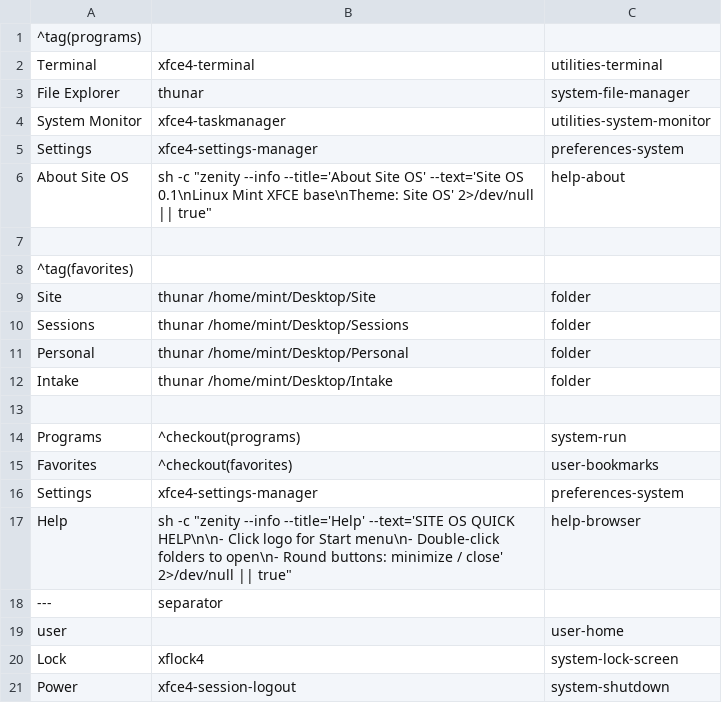
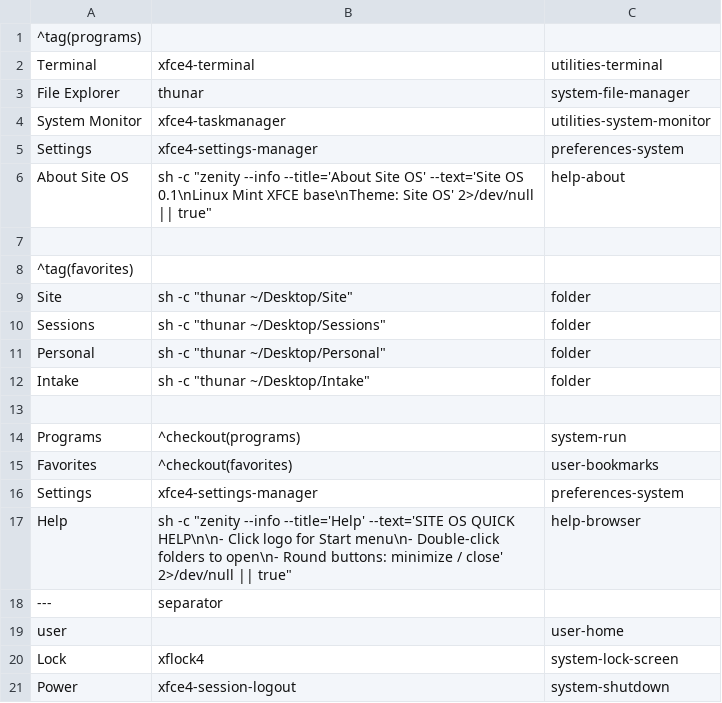
Before and after one commit to eshkereshek/site-os, a CSV file: configs/jgmenu/prepend.csv, drawn as a sheet.

Commit message:
fix(desktop): fix Start menu pmenu crash, restore panel LAN/clock status, fix transparent non-draggable window frames, restore Windows-style Thunar explorer, and modernize dropdown lists

```diff
--- a/configs/jgmenu/prepend.csv
+++ b/configs/jgmenu/prepend.csv
@@ -8,6 +8,6 @@ About Site OS,sh -c "zenity --info --title='About Site OS' --text='Site OS 0.1\n
 ^tag(favorites)
-Site,thunar /home/mint/Desktop/Site,folder
-Sessions,thunar /home/mint/Desktop/Sessions,folder
-Personal,thunar /home/mint/Desktop/Personal,folder
-Intake,thunar /home/mint/Desktop/Intake,folder
+Site,sh -c "thunar ~/Desktop/Site",folder
+Sessions,sh -c "thunar ~/Desktop/Sessions",folder
+Personal,sh -c "thunar ~/Desktop/Personal",folder
+Intake,sh -c "thunar ~/Desktop/Intake",folder
 
```
Also changed, not shown: 42 other files.
